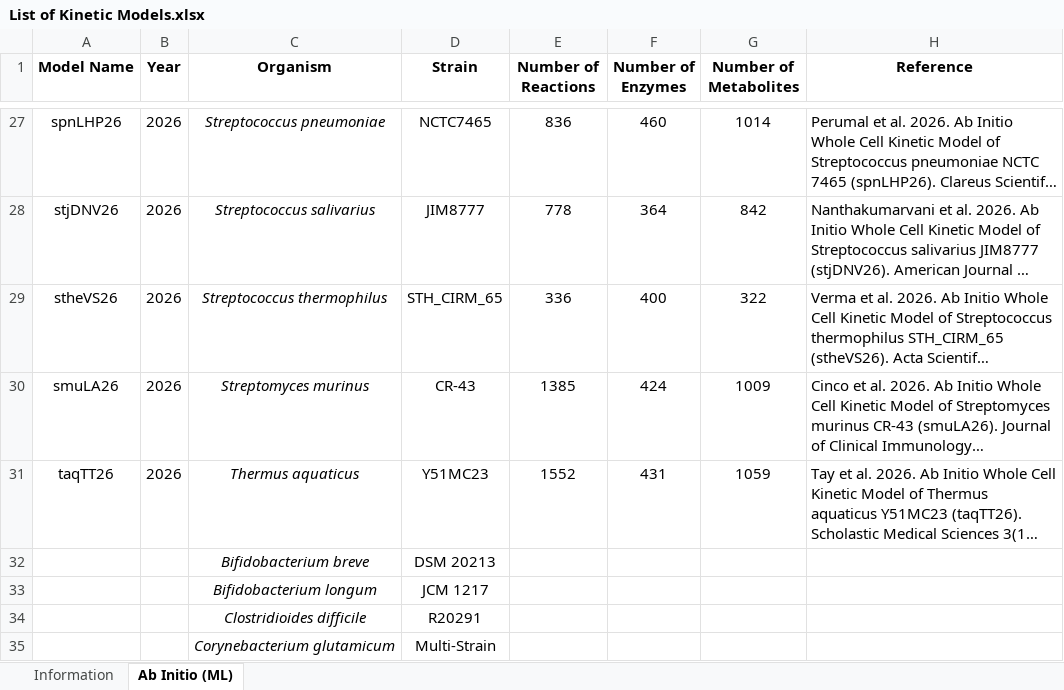
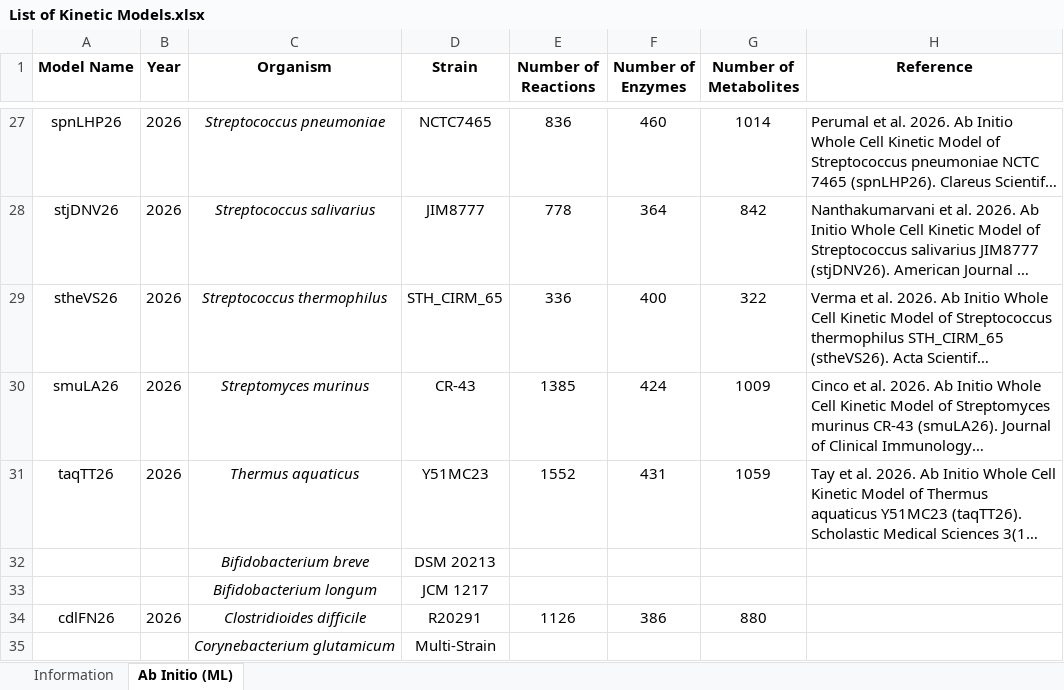
Before and after one commit to mauriceling/kinmodre, an Excel workbook: List of Kinetic Models.xlsx, sheet Ab Initio (ML), drawn as a sheet; only a part is shown, gaps mark what is left out; long unchanged cells end in …; values as stored, in another font and other column widths than the file's, no borders; removed rows and columns are numbered as before the commit, all else as after; the diff names each change by its address in the sheet, - before the commit and + after, or states it on an @@ line.

```diff
--- a/List of Kinetic Models.xlsx (sheet Ab Initio (ML))
+++ b/List of Kinetic Models.xlsx (sheet Ab Initio (ML))
-row 34:  |  | Clostridioides difficile | R20291
+row 34: cdlFN26 | 2026 | Clostridioides difficile | R20291 | 1126 | 386 | 880
```
Also changed, not shown: 8 other files.
